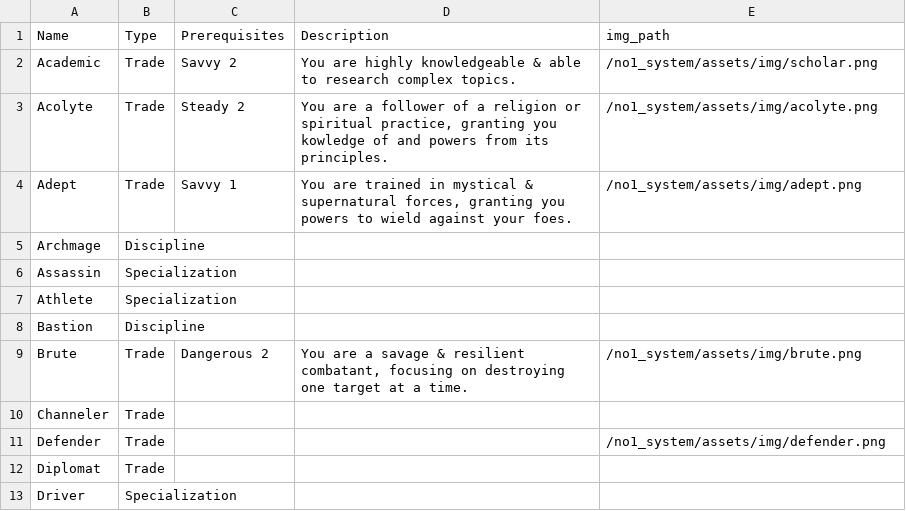
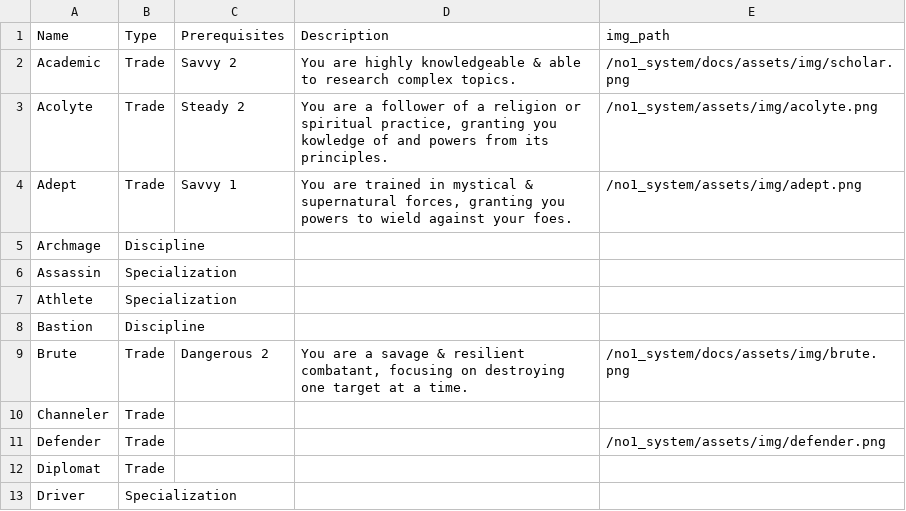
Before and after one commit to donalharrison/no1_system, a CSV file: docs/_data/training.csv, drawn as a sheet; only a part is shown.

Commit message:
finished training mds adjustments, switched academic and brute mig_paths to look at docs.

```diff
--- a/docs/_data/training.csv
+++ b/docs/_data/training.csv
@@ -1,3 +1,3 @@
 Name,Type,Prerequisites,Description,img_path
-Academic,Trade,Savvy 2,You are highly knowledgeable & able to research complex topics.,/no1_system/assets/img/scholar.png
+Academic,Trade,Savvy 2,You are highly knowledgeable & able to research complex topics.,/no1_system/docs/assets/img/scholar.png
 Acolyte,Trade,Steady 2,"You are a follower of a religion or spiritual practice,  granting you kowledge of and powers from its principles.",/no1_system/assets/img/acolyte.png
@@ -8,3 +8,3 @@ Athlete,Specialization,,,
 Bastion,Discipline,,,
-Brute,Trade,Dangerous 2,"You are a savage & resilient combatant, focusing on destroying one target at a time.",/no1_system/assets/img/brute.png
+Brute,Trade,Dangerous 2,"You are a savage & resilient combatant, focusing on destroying one target at a time.",/no1_system/docs/assets/img/brute.png
 Channeler,Trade,,,
```
Also changed, not shown: 25 other files.
